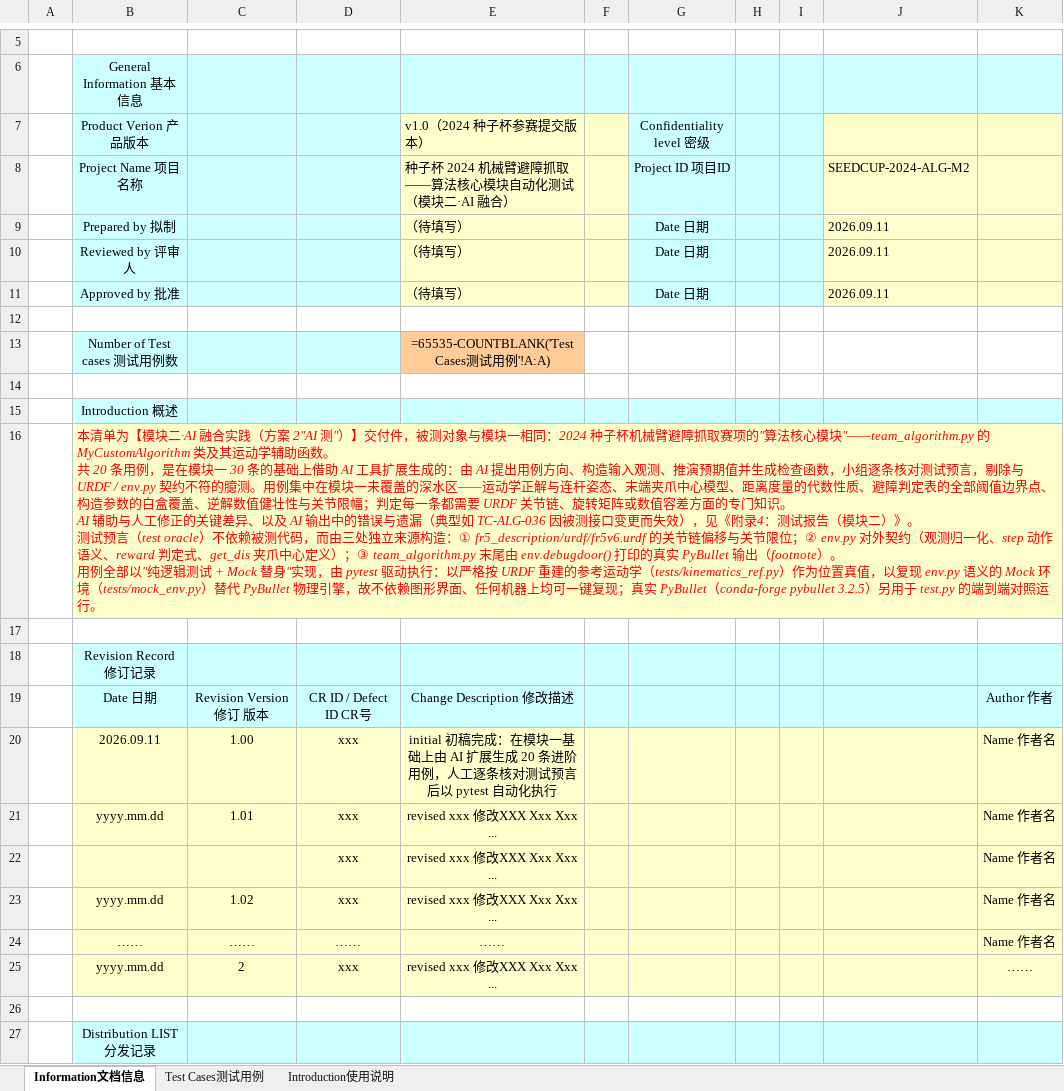
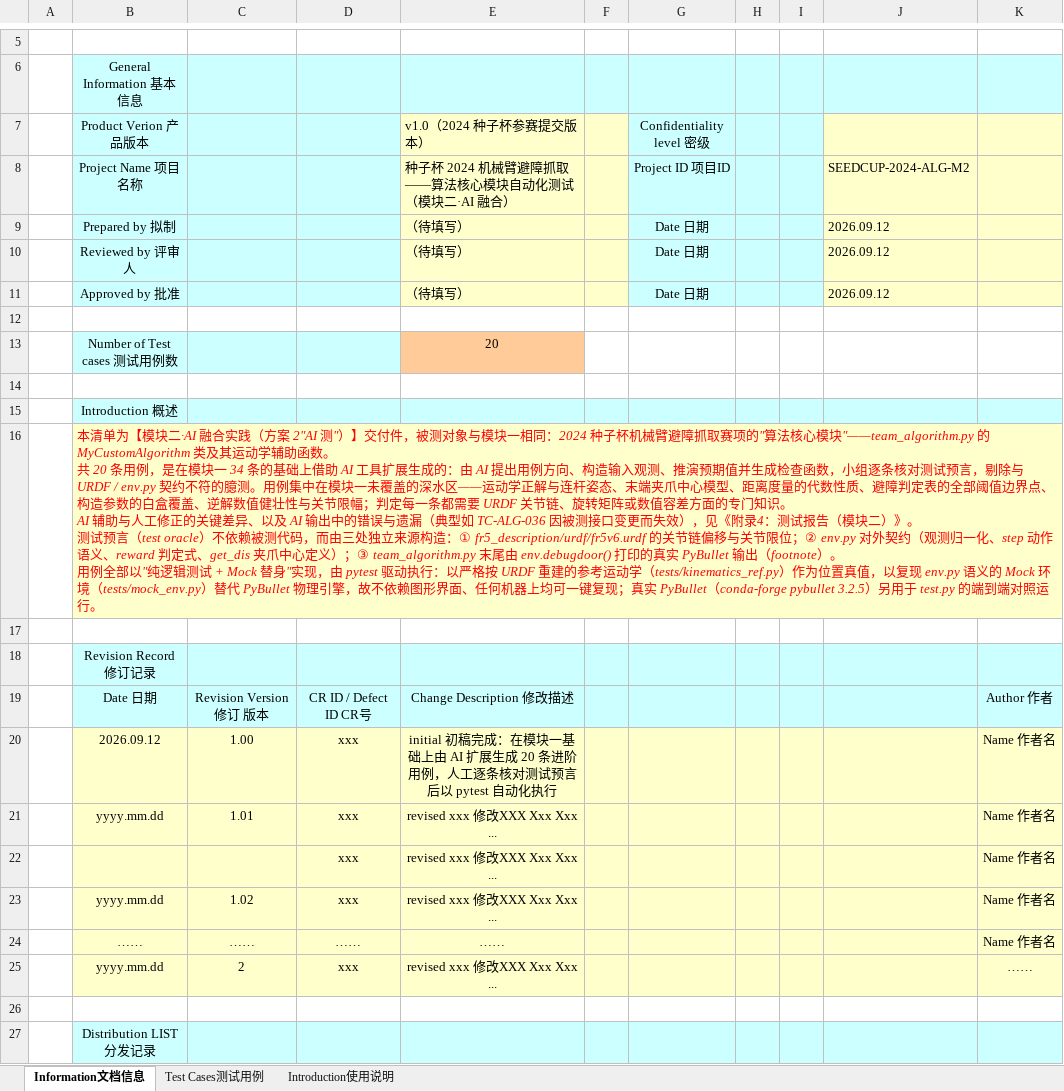
Before and after one commit to 9-2-1/2026H3-sc2024, an Excel workbook: 附录1：测试用例清单（模块二）.xlsx, sheet Information文档信息, drawn as a sheet; only a part is shown, gaps mark what is left out; values as stored, in another font and other column widths than the file's, no borders; formulas without a stored value are shown as written; charts and pictures not drawn; the diff names each change by its address in the sheet, - before the commit and + after, or states it on an @@ line.

```diff
--- a/附录1：测试用例清单（模块二）.xlsx (sheet Information文档信息)
+++ b/附录1：测试用例清单（模块二）.xlsx (sheet Information文档信息)
-J9:J11: 2026.09.11
+J9:J11: 2026.09.12
-E13: =65535-COUNTBLANK('Test Cases测试用例'!A:A)
+E13: 20
-B16: …模块一 30 条的基础…
+B16: …模块一 34 条的基础…
-B20: 2026.09.11
+B20: 2026.09.12
```
Also changed, not shown: sheet Test Cases测试用例, charts or pictures, 附录1：测试用例清单（模块一）.xlsx, 2 other files.
